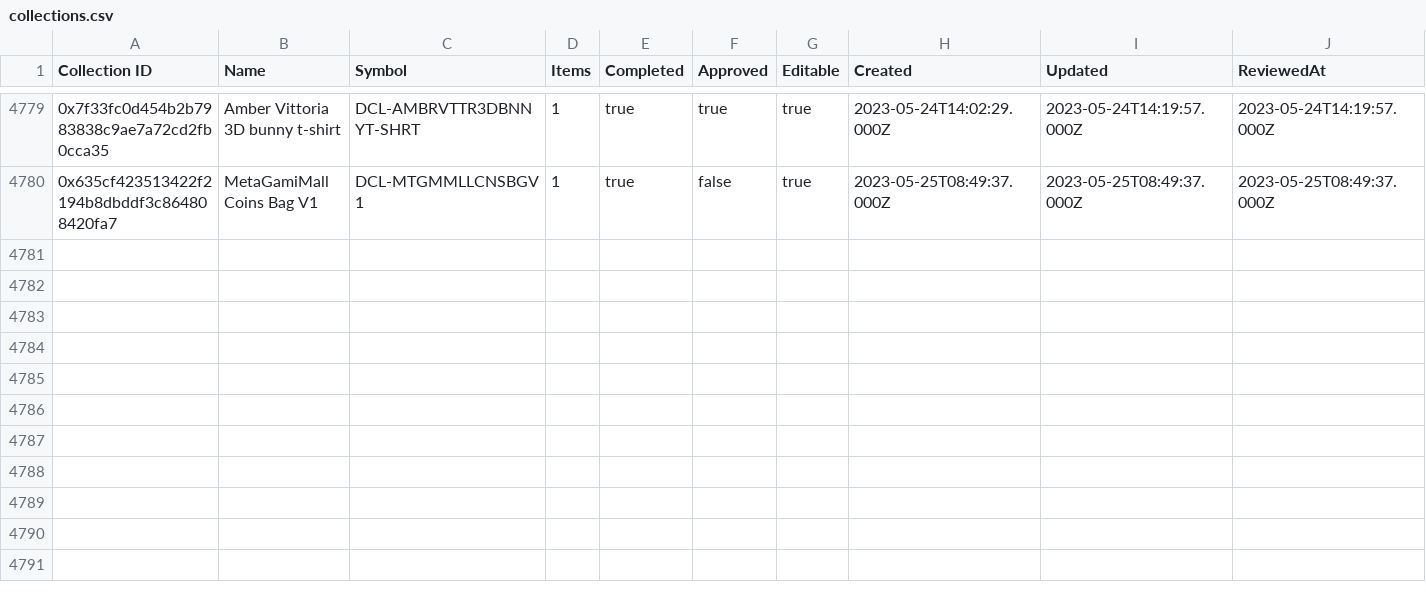
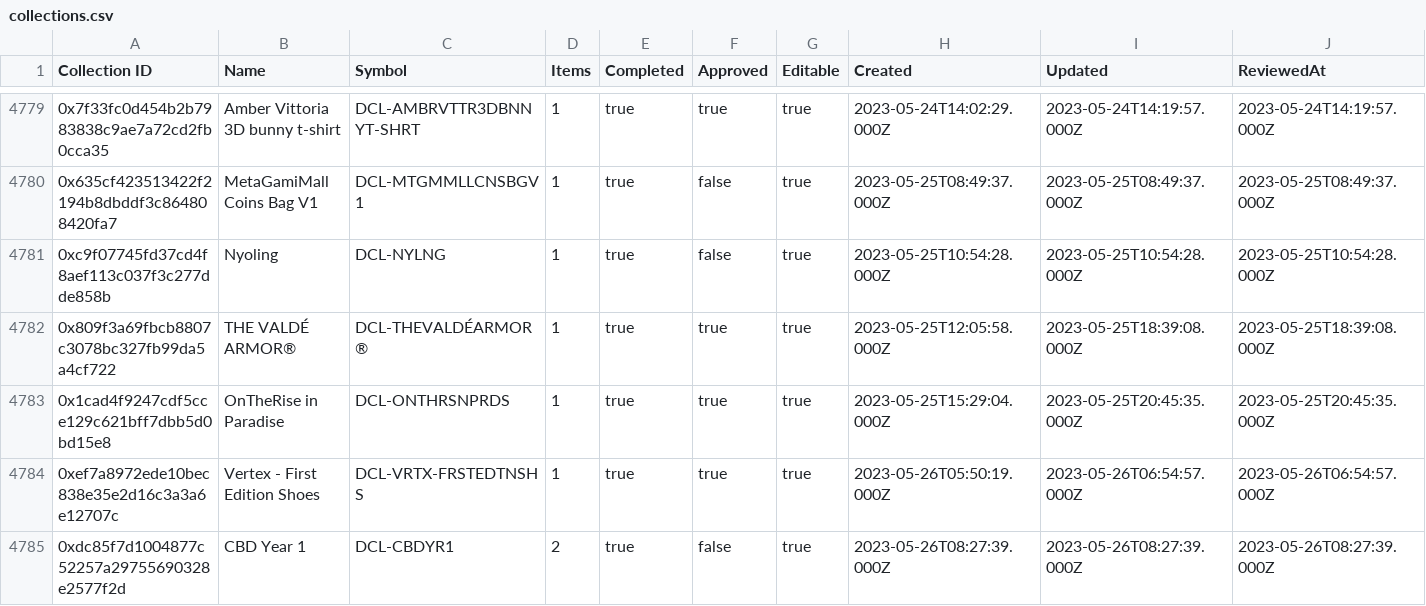
Before and after one commit to 1emu/transparency, a CSV file: collections.csv, drawn as a sheet; only a part is shown, gaps mark what is left out; rows hold the shown columns only; the diff names each change by its address in the sheet, - before the commit and + after, or states it on an @@ line.

```diff
--- a/collections.csv
+++ b/collections.csv
+row 4781: 0xc9f07745fd37cd4f8aef113c037f3c277dde858b | Nyoling | DCL-NYLNG | 1 | true | false | true | 2023-05-25T10:54:28.000Z | 2023-05-25T10:54:28.000Z | 2023-05-25T10:54:28.000Z
+row 4782: 0x809f3a69fbcb8807c3078bc327fb99da5a4cf722 | THE VALDÉ ARMOR® | DCL-THEVALDÉARMOR® | 1 | true | true | true | 2023-05-25T12:05:58.000Z | 2023-05-25T18:39:08.000Z | 2023-05-25T18:39:08.000Z
+row 4783: 0x1cad4f9247cdf5cce129c621bff7dbb5d0bd15e8 | OnTheRise in Paradise | DCL-ONTHRSNPRDS | 1 | true | true | true | 2023-05-25T15:29:04.000Z | 2023-05-25T20:45:35.000Z | 2023-05-25T20:45:35.000Z
+row 4784: 0xef7a8972ede10bec838e35e2d16c3a3a6e12707c | Vertex - First Edition Shoes | DCL-VRTX-FRSTEDTNSHS | 1 | true | true | true | 2023-05-26T05:50:19.000Z | 2023-05-26T06:54:57.000Z | 2023-05-26T06:54:57.000Z
+row 4785: 0xdc85f7d1004877c52257a29755690328e2577f2d | CBD Year 1 | DCL-CBDYR1 | 2 | true | false | true | 2023-05-26T08:27:39.000Z | 2023-05-26T08:27:39.000Z | 2023-05-26T08:27:39.000Z
```
Also changed, not shown: balances.csv, grants.csv, 16 other files.
